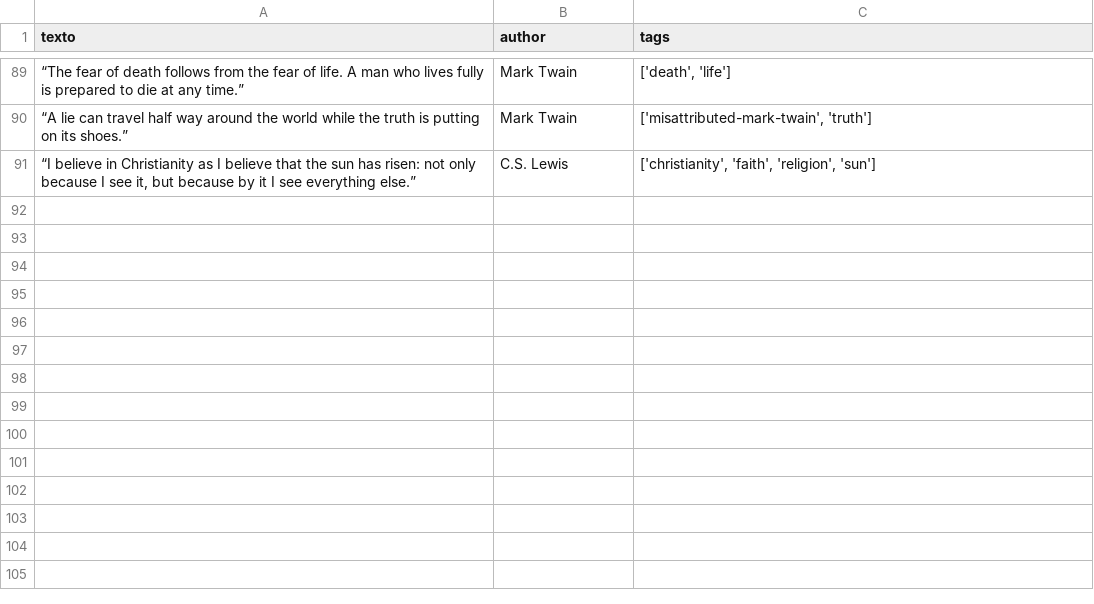
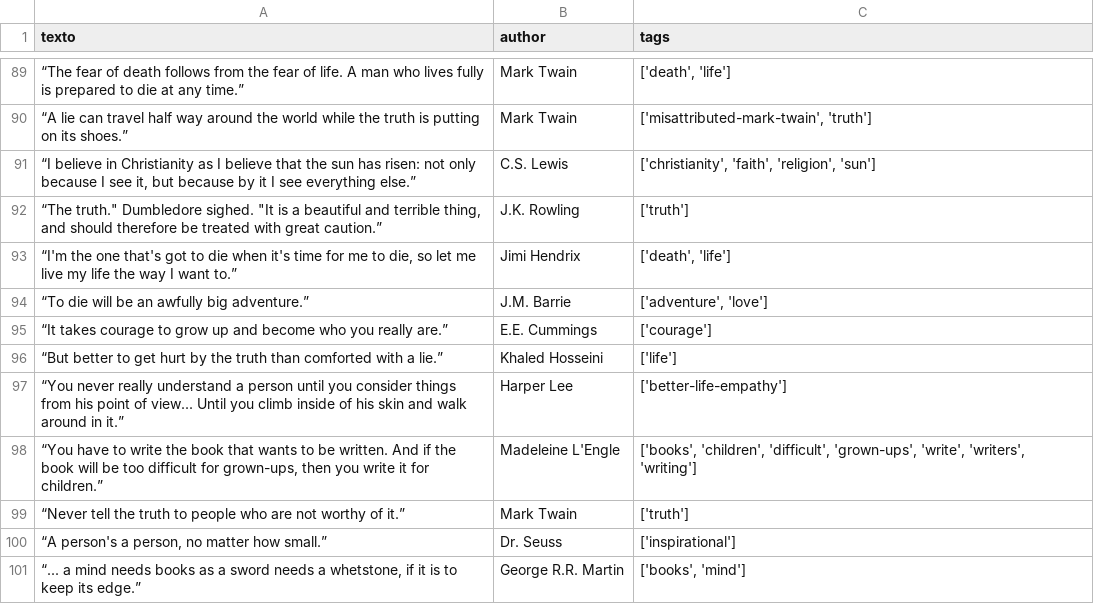
Before and after one commit to gmadalosso/desafio-crawler, a CSV file: resultadosCSV/quotes.csv, drawn as a sheet; only a part is shown, gaps mark what is left out.

```diff
--- a/resultadosCSV/quotes.csv
+++ b/resultadosCSV/quotes.csv
@@ -91 +91,11 @@ texto,author,tags
 "“I believe in Christianity as I believe that the sun has risen: not only because I see it, but because by it I see everything else.”",C.S. Lewis,"['christianity', 'faith', 'religion', 'sun']"
+"“The truth."" Dumbledore sighed. ""It is a beautiful and terrible thing, and should therefore be treated with great caution.”",J.K. Rowling,['truth']
+"“I'm the one that's got to die when it's time for me to die, so let me live my life the way I want to.”",Jimi Hendrix,"['death', 'life']"
+“To die will be an awfully big adventure.”,J.M. Barrie,"['adventure', 'love']"
+“It takes courage to grow up and become who you really are.”,E.E. Cummings,['courage']
+“But better to get hurt by the truth than comforted with a lie.”,Khaled Hosseini,['life']
+“You never really understand a person until you consider things from his point of view... Until you climb inside of his skin and walk around in it.”,Harper Lee,['better-life-empathy']
+"“You have to write the book that wants to be written. And if the book will be too difficult for grown-ups, then you write it for children.”",Madeleine L'Engle,"['books', 'children', 'difficult', 'grown-ups', 'write', 'writers', 'writing']"
+“Never tell the truth to people who are not worthy of it.”,Mark Twain,['truth']
+"“A person's a person, no matter how small.”",Dr. Seuss,['inspirational']
+"“... a mind needs books as a sword needs a whetstone, if it is to keep its edge.”",George R.R. Martin,"['books', 'mind']"
```
Also changed, not shown: 1 other file.
